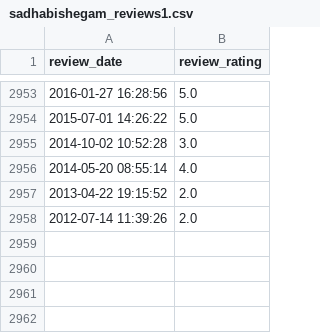
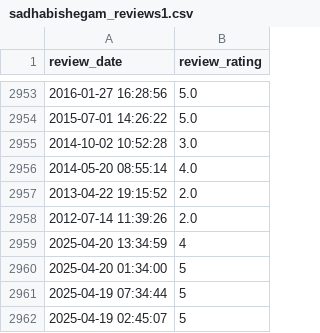
Before and after one commit to soorya-venkatesh/hotel_insights_streamlit, a CSV file: sadhabishegam_reviews1.csv, drawn as a sheet; only a part is shown, gaps mark what is left out.

Commit message:
updated logs

```diff
--- a/sadhabishegam_reviews1.csv
+++ b/sadhabishegam_reviews1.csv
@@ -2958 +2958,5 @@ review_date,review_rating
 2012-07-14 11:39:26,2.0
+2025-04-20 13:34:59,4
+2025-04-20 01:34:00,5
+2025-04-19 07:34:44,5
+2025-04-19 02:45:07,5
```
